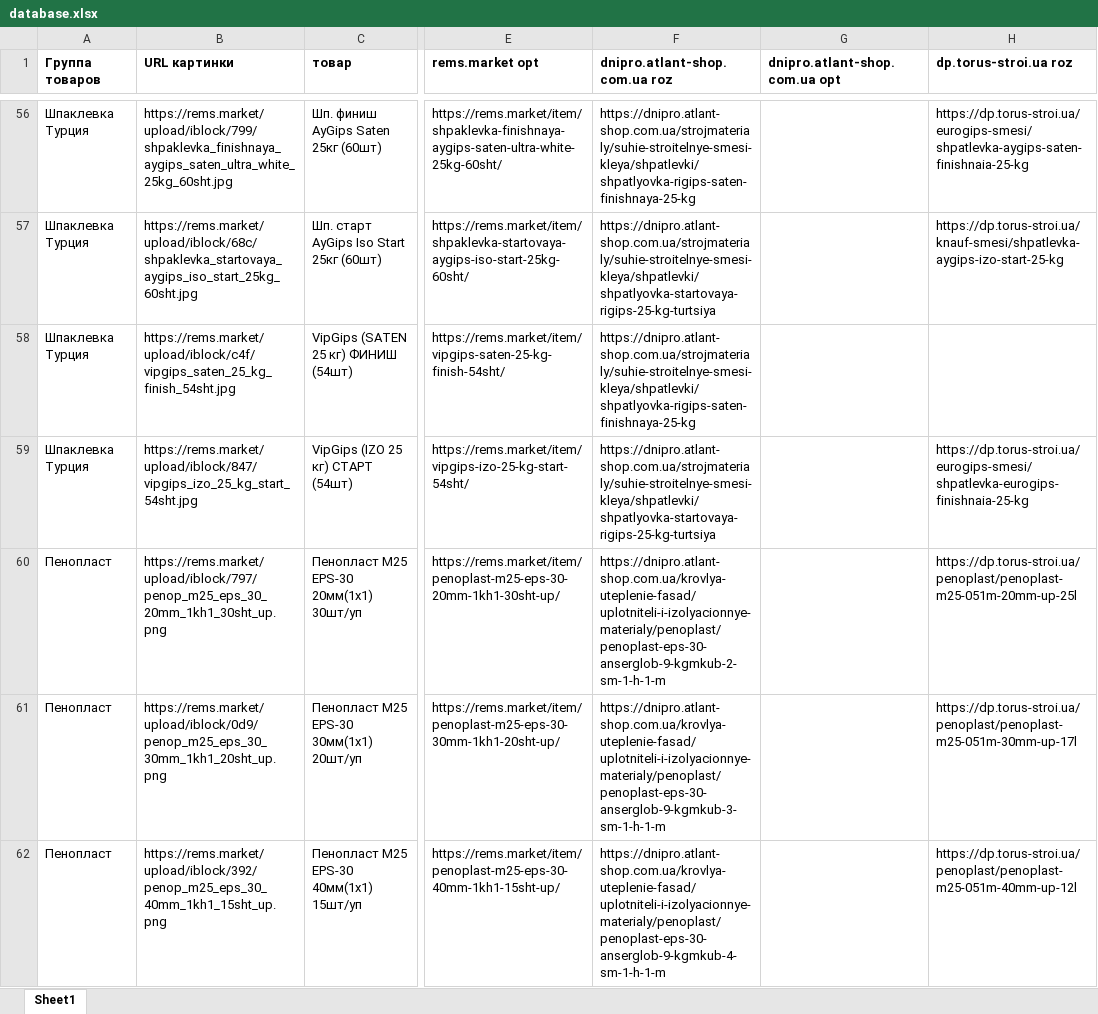
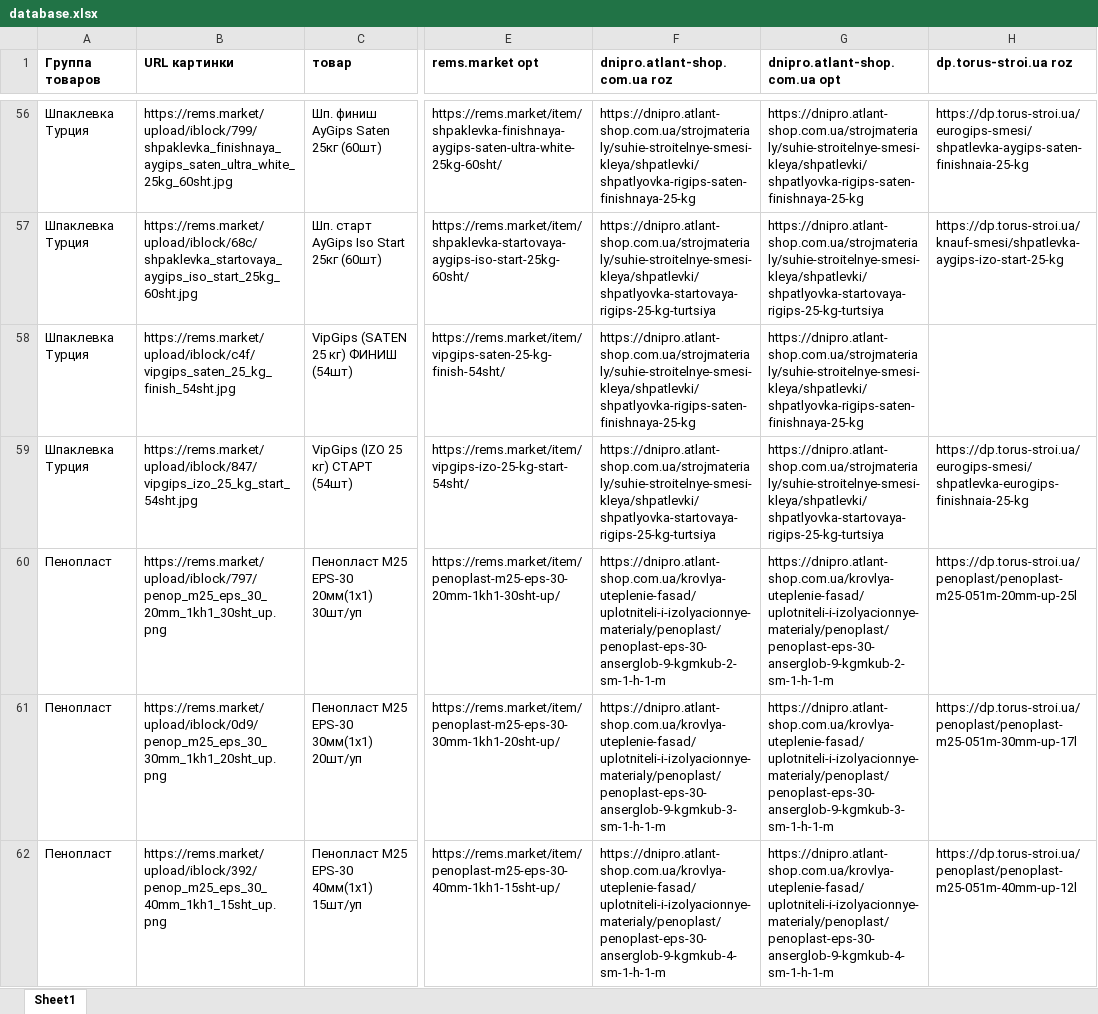
Before and after one commit to stanhjr/bot_parser_construction_materials, an Excel workbook: database.xlsx, sheet Sheet1, drawn as a sheet; only a part is shown, gaps mark what is left out; values as stored, in another font and other column widths than the file's, no borders; the diff covers the shown part only; the diff names each change by its address in the sheet, - before the commit and + after, or states it on an @@ line.

```diff
--- a/database.xlsx (sheet Sheet1)
+++ b/database.xlsx (sheet Sheet1)
-G56 (dnipro.atlant-shop.com.ua opt): (empty)
+G56 (dnipro.atlant-shop.com.ua opt): https://dnipro.atlant-shop.com.ua/strojmaterialy/suhie-stroitelnye-smesi-kleya/shpatlevki/shpatlyovka-rigips-saten-finishnaya-25-kg
-G57 (dnipro.atlant-shop.com.ua opt): (empty)
+G57 (dnipro.atlant-shop.com.ua opt): https://dnipro.atlant-shop.com.ua/strojmaterialy/suhie-stroitelnye-smesi-kleya/shpatlevki/shpatlyovka-startovaya-rigips-25-kg-turtsiya
-G58 (dnipro.atlant-shop.com.ua opt): (empty)
+G58 (dnipro.atlant-shop.com.ua opt): https://dnipro.atlant-shop.com.ua/strojmaterialy/suhie-stroitelnye-smesi-kleya/shpatlevki/shpatlyovka-rigips-saten-finishnaya-25-kg
-G59 (dnipro.atlant-shop.com.ua opt): (empty)
+G59 (dnipro.atlant-shop.com.ua opt): https://dnipro.atlant-shop.com.ua/strojmaterialy/suhie-stroitelnye-smesi-kleya/shpatlevki/shpatlyovka-startovaya-rigips-25-kg-turtsiya
-G60 (dnipro.atlant-shop.com.ua opt): (empty)
+G60 (dnipro.atlant-shop.com.ua opt): https://dnipro.atlant-shop.com.ua/krovlya-uteplenie-fasad/uplotniteli-i-izolyacionnye-materialy/penoplast/penoplast-eps-30-anserglob-9-kgmkub-2-sm-1-h-1-m
-G61 (dnipro.atlant-shop.com.ua opt): (empty)
+G61 (dnipro.atlant-shop.com.ua opt): https://dnipro.atlant-shop.com.ua/krovlya-uteplenie-fasad/uplotniteli-i-izolyacionnye-materialy/penoplast/penoplast-eps-30-anserglob-9-kgmkub-3-sm-1-h-1-m
-G62 (dnipro.atlant-shop.com.ua opt): (empty)
+G62 (dnipro.atlant-shop.com.ua opt): https://dnipro.atlant-shop.com.ua/krovlya-uteplenie-fasad/uplotniteli-i-izolyacionnye-materialy/penoplast/penoplast-eps-30-anserglob-9-kgmkub-4-sm-1-h-1-m
```
Also changed, not shown: 52 edited cells elsewhere in this sheet, tables/database_result.xlsx, temp/database_work.xlsx, 7 other files.
